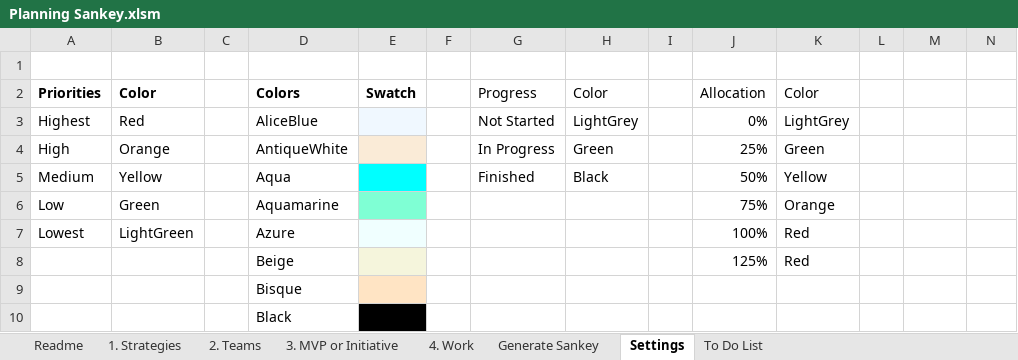
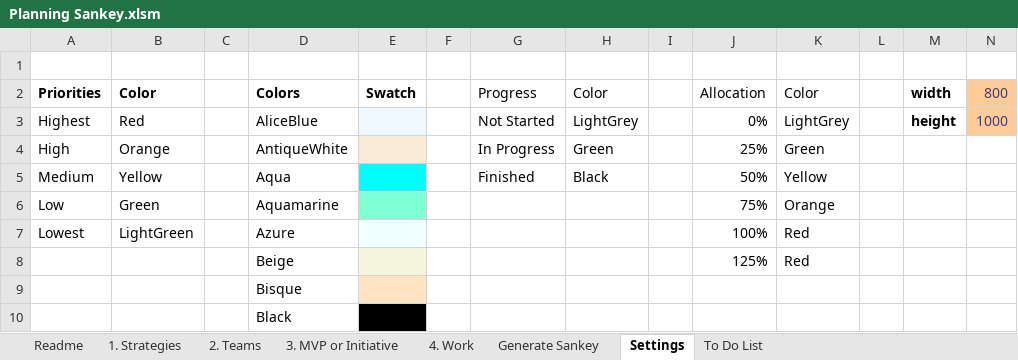
Before and after one commit to FocusedObjective/FocusedObjective.Resources, an Excel workbook: Spreadsheets/Planning Sankey.xlsm, sheet Settings, drawn as a sheet; only a part is shown; values as stored, in another font and other column widths than the file's, no borders; table styles not drawn; the diff names each change by its address in the sheet, - before the commit and + after, or states it on an @@ line.

```diff
--- a/Spreadsheets/Planning Sankey.xlsm (sheet Settings)
+++ b/Spreadsheets/Planning Sankey.xlsm (sheet Settings)
-M2: (empty)
+M2: width
-N2: (empty)
+N2: 800
-N2:N3 fill: none
+N2:N3 fill: #FFCC99
-M3 (width): (empty)
+M3 (width): height
-N3 (800): (empty)
+N3 (800): 1000
```
Also changed, not shown: sheet 3. MVP or Initiative, sheet To Do List, sheet 4. Work, sheet 1. Strategies, sheet 2. Teams, charts or pictures.
